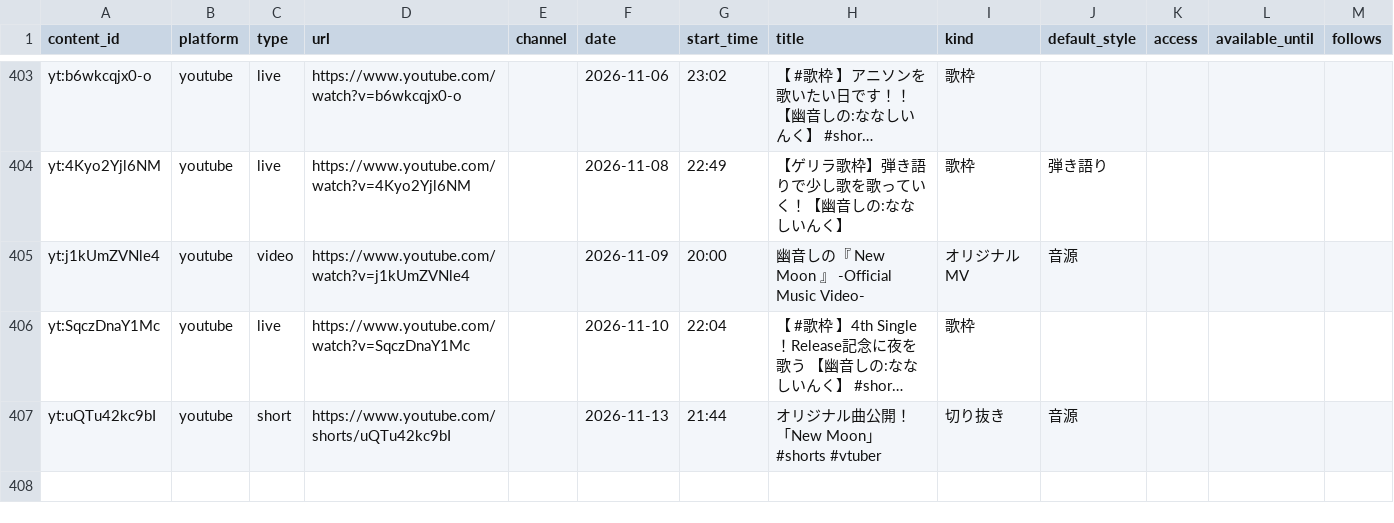
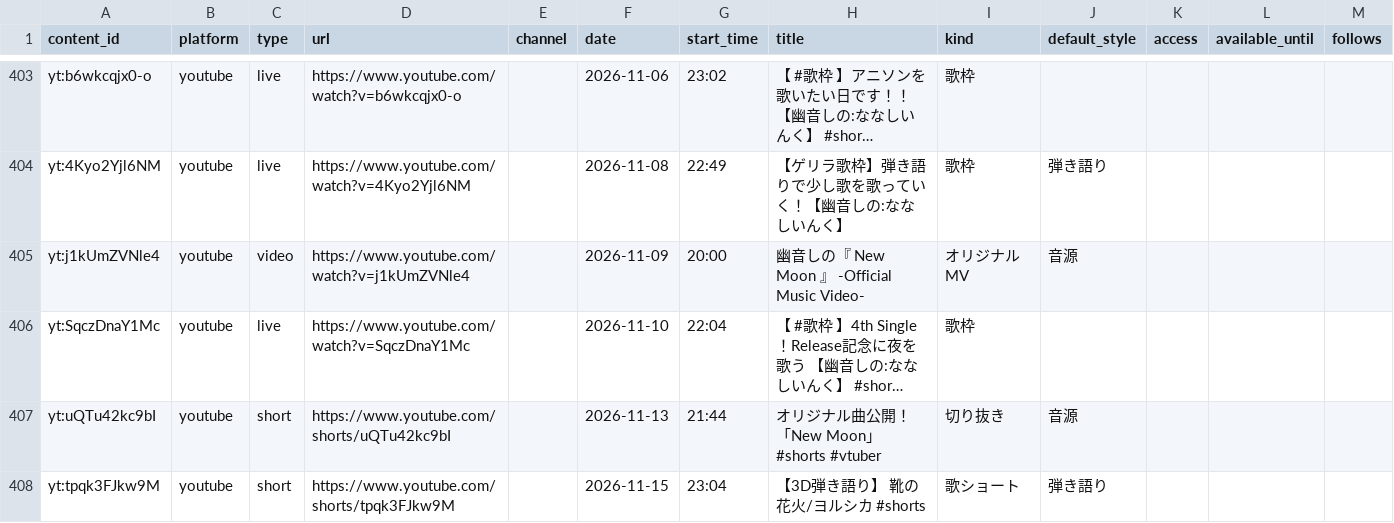
Before and after one commit to kajuen-kajuen/shinoutatime-streamlit, a TSV file: data/v2/contents.tsv, drawn as a sheet; only a part is shown, gaps mark what is left out; long unchanged cells end in …; the diff names each change by its address in the sheet, - before the commit and + after, or states it on an @@ line.

Commit message:
data: 11/15 の靴の花火のショートを取り込む

```diff
--- a/data/v2/contents.tsv
+++ b/data/v2/contents.tsv
+row 408: yt:tpqk3FJkw9M | youtube | short | https://www.youtube.com/shorts/tpqk3FJkw9M |  | 2026-11-15 | 23:04 | 【3D弾き語り】 靴の花火/ヨルシカ #shorts | 歌ショート | 弾き語り
```
Also changed, not shown: data/v2/performances.tsv.
